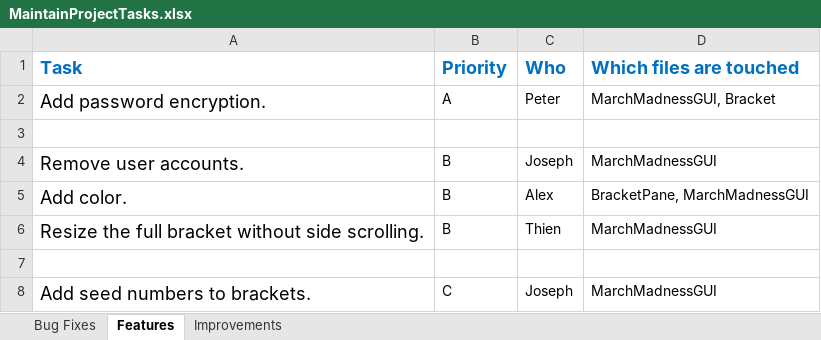
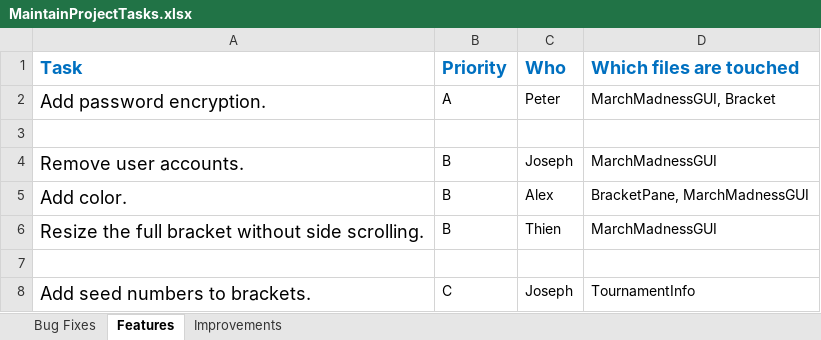
Before and after one commit to WindowDump/CS225-March-Madness, an Excel workbook: MaintainProjectTasks.xlsx, sheet Features, drawn as a sheet; values as stored, in another font and other column widths than the file's, no borders; the diff names each change by its address in the sheet, - before the commit and + after, or states it on an @@ line.

Commit message:
Changed C task to TournamentInfo

```diff
--- a/MaintainProjectTasks.xlsx (sheet Features)
+++ b/MaintainProjectTasks.xlsx (sheet Features)
-D8 (Which files are touched): MarchMadnessGUI
+D8 (Which files are touched): TournamentInfo
```
Also changed, not shown: sheet Bug Fixes, sheet Improvements.
